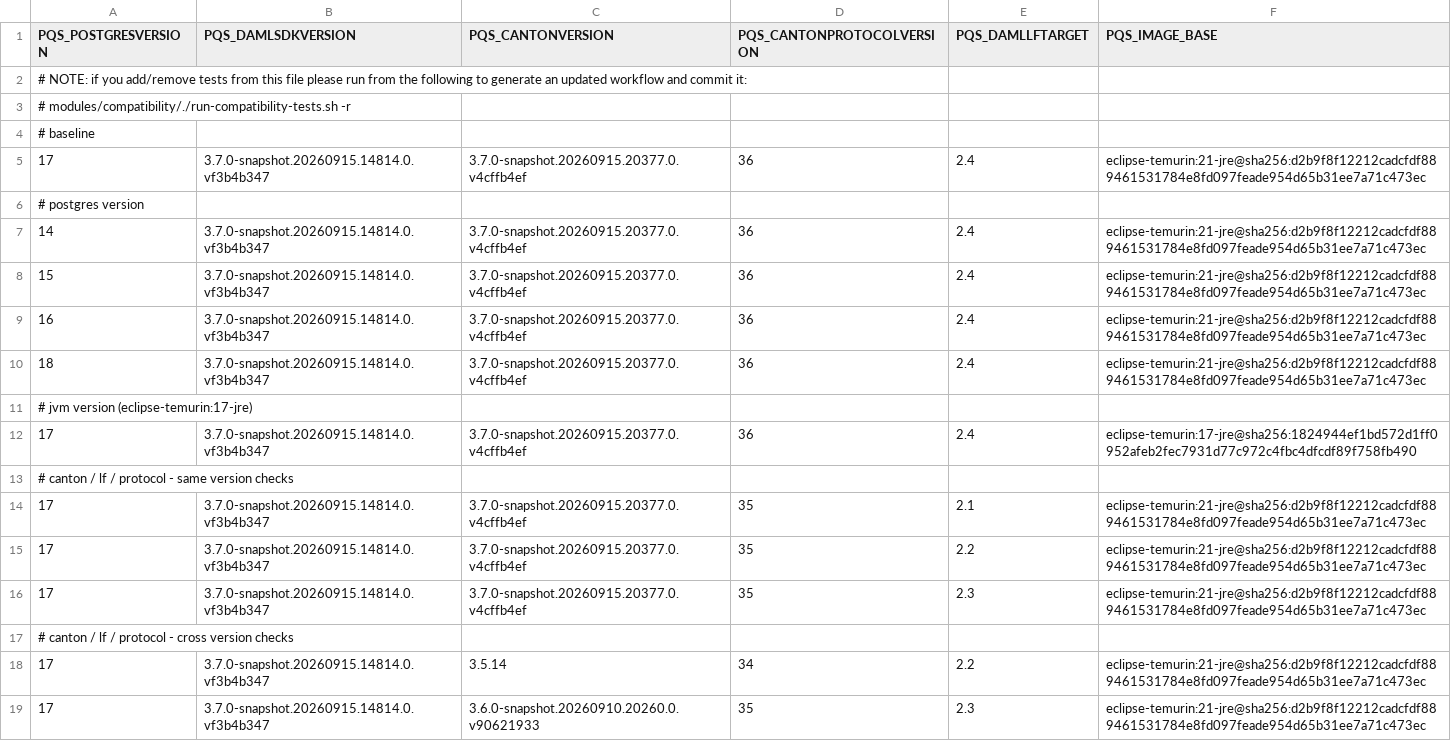
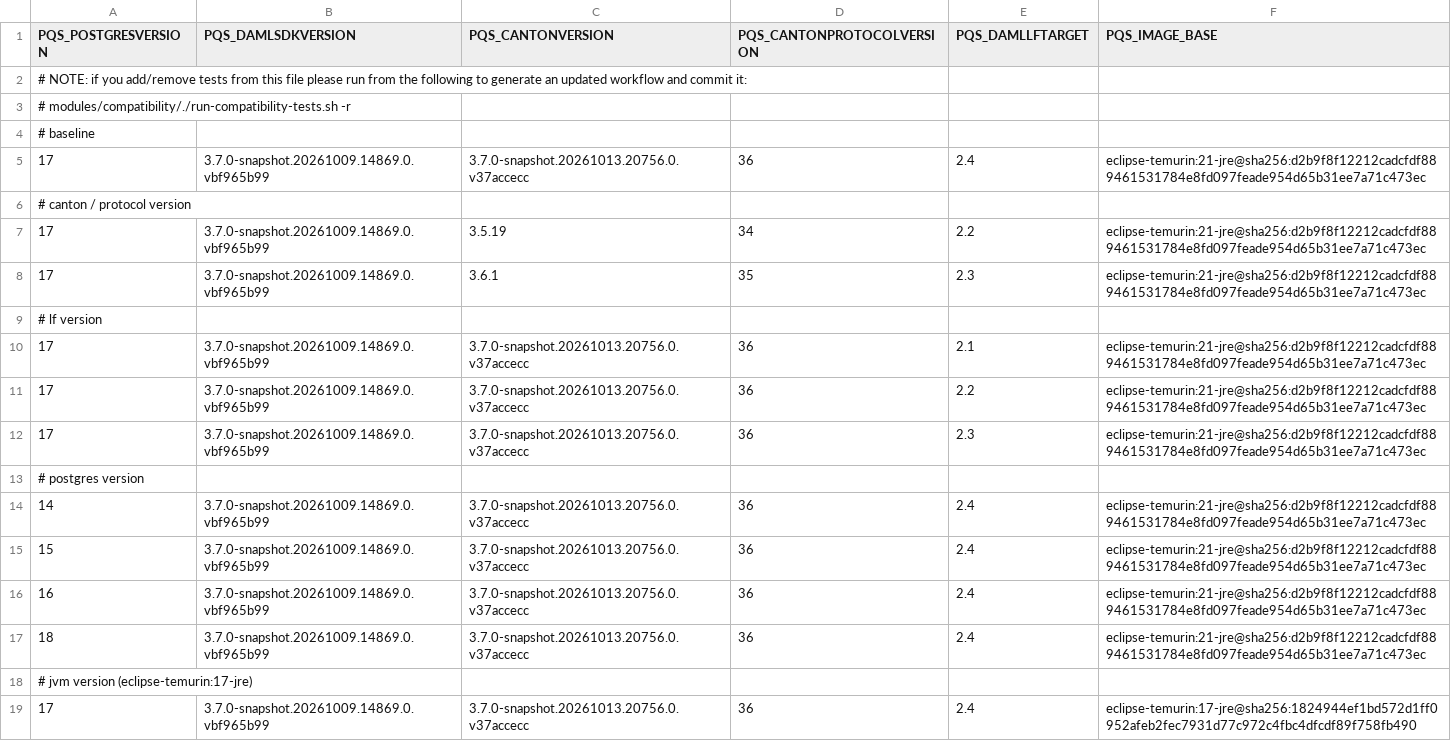
Before and after one commit to digital-asset/participant-query-store, a CSV file: modules/compatibility/parameters.csv, drawn as a sheet.

Commit message:
Bump Canton, Daml and PQS compat versions (#149)
Matrix compat tests:
https://github.com/digital-asset/participant-query-store/actions/runs/38566481581

```diff
--- a/modules/compatibility/parameters.csv
+++ b/modules/compatibility/parameters.csv
@@ -4,16 +4,16 @@ PQS_POSTGRESVERSION,PQS_DAMLSDKVERSION,PQS_CANTONVERSION,PQS_CANTONPROTOCOLVERSI
 # baseline
-17,3.7.0-snapshot.20260915.14814.0.vf3b4b347,3.7.0-snapshot.20260915.20377.0.v4cffb4ef,36,2.4,eclipse-temurin:21-jre@sha256:d2b9f8f12212cadcfdf889461531784e8fd097feade954d65b31ee7a71c473ec
+17,3.7.0-snapshot.20261009.14869.0.vbf965b99,3.7.0-snapshot.20261013.20756.0.v37accecc,36,2.4,eclipse-temurin:21-jre@sha256:d2b9f8f12212cadcfdf889461531784e8fd097feade954d65b31ee7a71c473ec
+# canton / protocol version
+17,3.7.0-snapshot.20261009.14869.0.vbf965b99,3.5.19,34,2.2,eclipse-temurin:21-jre@sha256:d2b9f8f12212cadcfdf889461531784e8fd097feade954d65b31ee7a71c473ec
+17,3.7.0-snapshot.20261009.14869.0.vbf965b99,3.6.1,35,2.3,eclipse-temurin:21-jre@sha256:d2b9f8f12212cadcfdf889461531784e8fd097feade954d65b31ee7a71c473ec
+# lf version
+17,3.7.0-snapshot.20261009.14869.0.vbf965b99,3.7.0-snapshot.20261013.20756.0.v37accecc,36,2.1,eclipse-temurin:21-jre@sha256:d2b9f8f12212cadcfdf889461531784e8fd097feade954d65b31ee7a71c473ec
+17,3.7.0-snapshot.20261009.14869.0.vbf965b99,3.7.0-snapshot.20261013.20756.0.v37accecc,36,2.2,eclipse-temurin:21-jre@sha256:d2b9f8f12212cadcfdf889461531784e8fd097feade954d65b31ee7a71c473ec
+17,3.7.0-snapshot.20261009.14869.0.vbf965b99,3.7.0-snapshot.20261013.20756.0.v37accecc,36,2.3,eclipse-temurin:21-jre@sha256:d2b9f8f12212cadcfdf889461531784e8fd097feade954d65b31ee7a71c473ec
 # postgres version
-14,3.7.0-snapshot.20260915.14814.0.vf3b4b347,3.7.0-snapshot.20260915.20377.0.v4cffb4ef,36,2.4,eclipse-temurin:21-jre@sha256:d2b9f8f12212cadcfdf889461531784e8fd097feade954d65b31ee7a71c473ec
-15,3.7.0-snapshot.20260915.14814.0.vf3b4b347,3.7.0-snapshot.20260915.20377.0.v4cffb4ef,36,2.4,eclipse-temurin:21-jre@sha256:d2b9f8f12212cadcfdf889461531784e8fd097feade954d65b31ee7a71c473ec
-16,3.7.0-snapshot.20260915.14814.0.vf3b4b347,3.7.0-snapshot.20260915.20377.0.v4cffb4ef,36,2.4,eclipse-temurin:21-jre@sha256:d2b9f8f12212cadcfdf889461531784e8fd097feade954d65b31ee7a71c473ec
-18,3.7.0-snapshot.20260915.14814.0.vf3b4b347,3.7.0-snapshot.20260915.20377.0.v4cffb4ef,36,2.4,eclipse-temurin:21-jre@sha256:d2b9f8f12212cadcfdf889461531784e8fd097feade954d65b31ee7a71c473ec
+14,3.7.0-snapshot.20261009.14869.0.vbf965b99,3.7.0-snapshot.20261013.20756.0.v37accecc,36,2.4,eclipse-temurin:21-jre@sha256:d2b9f8f12212cadcfdf889461531784e8fd097feade954d65b31ee7a71c473ec
+15,3.7.0-snapshot.20261009.14869.0.vbf965b99,3.7.0-snapshot.20261013.20756.0.v37accecc,36,2.4,eclipse-temurin:21-jre@sha256:d2b9f8f12212cadcfdf889461531784e8fd097feade954d65b31ee7a71c473ec
+16,3.7.0-snapshot.20261009.14869.0.vbf965b99,3.7.0-snapshot.20261013.20756.0.v37accecc,36,2.4,eclipse-temurin:21-jre@sha256:d2b9f8f12212cadcfdf889461531784e8fd097feade954d65b31ee7a71c473ec
+18,3.7.0-snapshot.20261009.14869.0.vbf965b99,3.7.0-snapshot.20261013.20756.0.v37accecc,36,2.4,eclipse-temurin:21-jre@sha256:d2b9f8f12212cadcfdf889461531784e8fd097feade954d65b31ee7a71c473ec
 # jvm version (eclipse-temurin:17-jre)
-17,3.7.0-snapshot.20260915.14814.0.vf3b4b347,3.7.0-snapshot.20260915.20377.0.v4cffb4ef,36,2.4,eclipse-temurin:17-jre@sha256:1824944ef1bd572d1ff0952afeb2fec7931d77c972c4fbc4dfcdf89f758fb490
-# canton / lf / protocol - same version checks
-17,3.7.0-snapshot.20260915.14814.0.vf3b4b347,3.7.0-snapshot.20260915.20377.0.v4cffb4ef,35,2.1,eclipse-temurin:21-jre@sha256:d2b9f8f12212cadcfdf889461531784e8fd097feade954d65b31ee7a71c473ec
-17,3.7.0-snapshot.20260915.14814.0.vf3b4b347,3.7.0-snapshot.20260915.20377.0.v4cffb4ef,35,2.2,eclipse-temurin:21-jre@sha256:d2b9f8f12212cadcfdf889461531784e8fd097feade954d65b31ee7a71c473ec
-17,3.7.0-snapshot.20260915.14814.0.vf3b4b347,3.7.0-snapshot.20260915.20377.0.v4cffb4ef,35,2.3,eclipse-temurin:21-jre@sha256:d2b9f8f12212cadcfdf889461531784e8fd097feade954d65b31ee7a71c473ec
-# canton / lf / protocol - cross version checks
-17,3.7.0-snapshot.20260915.14814.0.vf3b4b347,3.5.14,34,2.2,eclipse-temurin:21-jre@sha256:d2b9f8f12212cadcfdf889461531784e8fd097feade954d65b31ee7a71c473ec
-17,3.7.0-snapshot.20260915.14814.0.vf3b4b347,3.6.0-snapshot.20260910.20260.0.v90621933,35,2.3,eclipse-temurin:21-jre@sha256:d2b9f8f12212cadcfdf889461531784e8fd097feade954d65b31ee7a71c473ec
+17,3.7.0-snapshot.20261009.14869.0.vbf965b99,3.7.0-snapshot.20261013.20756.0.v37accecc,36,2.4,eclipse-temurin:17-jre@sha256:1824944ef1bd572d1ff0952afeb2fec7931d77c972c4fbc4dfcdf89f758fb490
```
Also changed, not shown: 2 other files.
